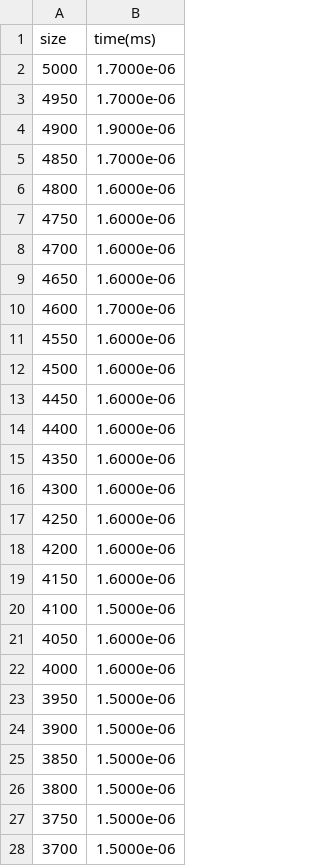
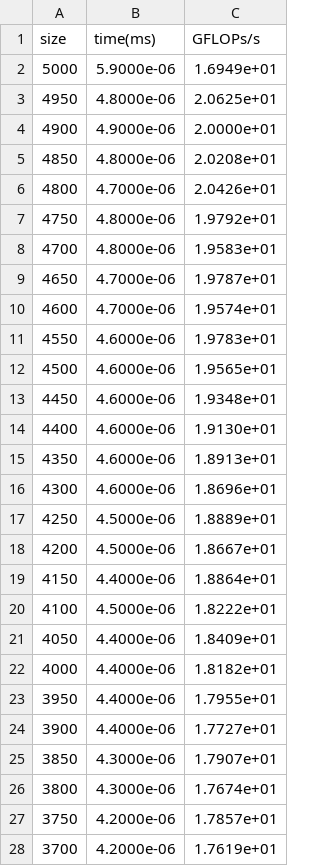
Before and after one commit to tirthasheshpatel/LAFF-On-PfHP, a CSV file: benchmarks/out/level_1_BLAS_nrm2_output.csv, drawn as a sheet; only a part is shown; the diff covers the shown part only; the diff names each change by its address in the sheet, - before the commit and + after, or states it on an @@ line.

```diff
--- a/benchmarks/out/level_1_BLAS_nrm2_output.csv
+++ b/benchmarks/out/level_1_BLAS_nrm2_output.csv
+column C (GFLOPs/s), rows 2-28: 1.6949e+01 | 2.0625e+01 | 2.0000e+01 | 2.0208e+01 | 2.0426e+01 | 1.9792e+01 | 1.9583e+01 | 1.9787e+01 | 1.9574e+01 | 1.9783e+01 | 1.9565e+01 | 1.9348e+01 | 1.9130e+01 | 1.8913e+01 | 1.8696e+01 | 1.8889e+01 | 1.8667e+01 | 1.8864e+01 | 1.8222e+01 | 1.8409e+01 | 1.8182e+01 | 1.7955e+01 | 1.7727e+01 | 1.7907e+01 | 1.7674e+01 | 1.7857e+01 | 1.7619e+01
-B2 (time(ms)): 1.7000e-06
+B2 (time(ms)): 5.9000e-06
-B3 (time(ms)): 1.7000e-06
+B3 (time(ms)): 4.8000e-06
-B4 (time(ms)): 1.9000e-06
+B4 (time(ms)): 4.9000e-06
-B5 (time(ms)): 1.7000e-06
+B5 (time(ms)): 4.8000e-06
-B6 (time(ms)): 1.6000e-06
+B6 (time(ms)): 4.7000e-06
-B7:B8 (time(ms)): 1.6000e-06
+B7:B8 (time(ms)): 4.8000e-06
-B9 (time(ms)): 1.6000e-06
+B9 (time(ms)): 4.7000e-06
-B10 (time(ms)): 1.7000e-06
+B10 (time(ms)): 4.7000e-06
-B11:B16 (time(ms)): 1.6000e-06
+B11:B16 (time(ms)): 4.6000e-06
-B17:B18 (time(ms)): 1.6000e-06
+B17:B18 (time(ms)): 4.5000e-06
-B19 (time(ms)): 1.6000e-06
+B19 (time(ms)): 4.4000e-06
-B20 (time(ms)): 1.5000e-06
+B20 (time(ms)): 4.5000e-06
-B21:B22 (time(ms)): 1.6000e-06
+B21:B22 (time(ms)): 4.4000e-06
-B23:B24 (time(ms)): 1.5000e-06
+B23:B24 (time(ms)): 4.4000e-06
-B25:B26 (time(ms)): 1.5000e-06
+B25:B26 (time(ms)): 4.3000e-06
-B27:B28 (time(ms)): 1.5000e-06
+B27:B28 (time(ms)): 4.2000e-06
```
Also changed, not shown: 54 edited cells elsewhere in this file, benchmarks/out/level_1_BLAS_asum_output.csv, benchmarks/out/level_1_BLAS_axpy_output.csv, 17 other files.
